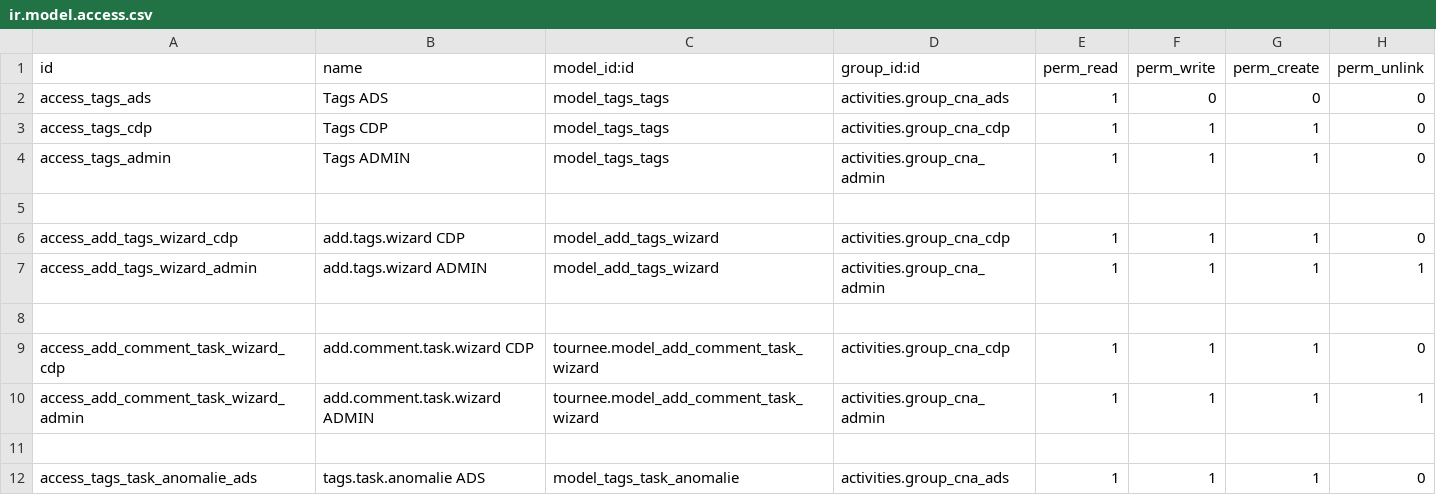
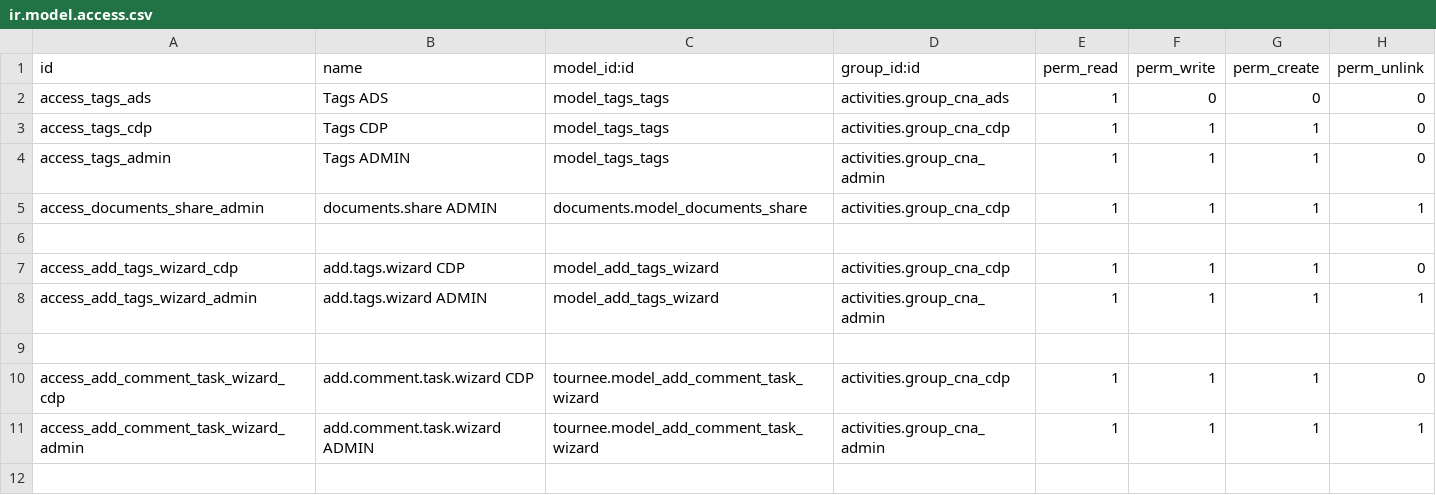
Before and after one commit to fa-odoo/CNA, a CSV file: tournee/security/ir.model.access.csv, drawn as a sheet; only a part is shown; the shorter side is filled out with more unchanged rows; the diff names each change by its address in the sheet, - before the commit and + after, or states it on an @@ line.

```diff
--- a/tournee/security/ir.model.access.csv
+++ b/tournee/security/ir.model.access.csv
+row 5: access_documents_share_admin | documents.share ADMIN | documents.model_documents_share | activities.group_cna_cdp | 1 | 1 | 1 | 1
```
Also changed, not shown: 1 other file.
